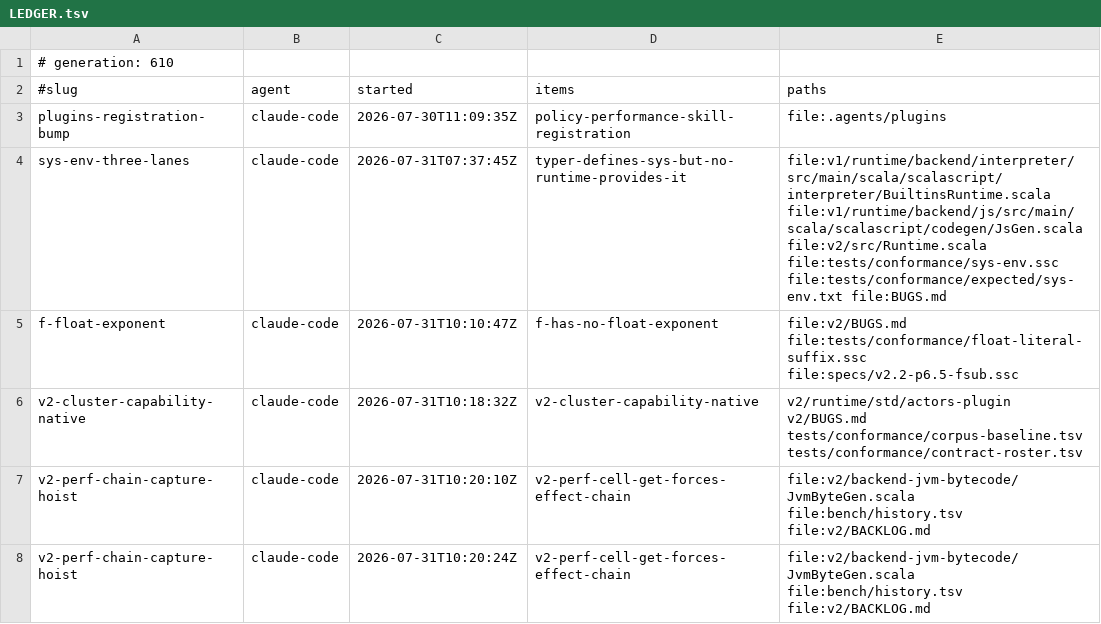
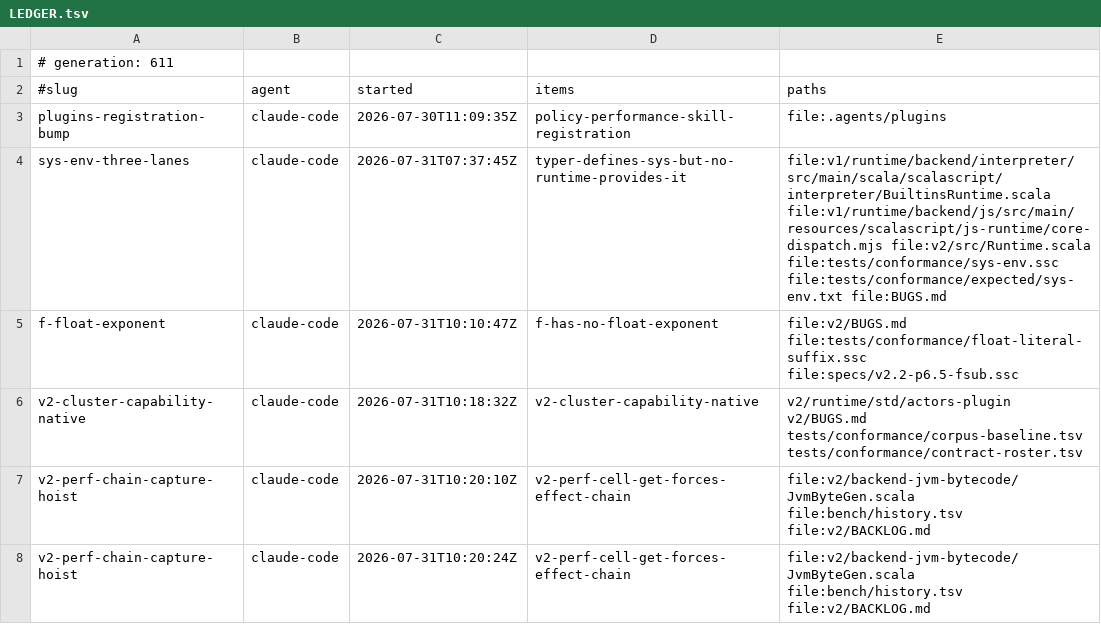
Before and after one commit to sergey-scherbina/scalascript, a TSV file: .work/active/LEDGER.tsv, drawn as a sheet.

Commit message:
claim-update: sys-env-three-lanes — the js global lives in core-dispatch.mjs, not JsGen (the runtime prelude provides math the same way) [skip ci]

```diff
--- a/.work/active/LEDGER.tsv
+++ b/.work/active/LEDGER.tsv
@@ -1,5 +1,5 @@
-# generation: 610
+# generation: 611
 #slug	agent	started	items	paths
 plugins-registration-bump	claude-code	2026-07-30T11:09:35Z	policy-performance-skill-registration	file:.agents/plugins
-sys-env-three-lanes	claude-code	2026-07-31T07:37:45Z	typer-defines-sys-but-no-runtime-provides-it	file:v1/runtime/backend/interpreter/src/main/scala/scalascript/interpreter/BuiltinsRuntime.scala file:v1/runtime/backend/js/src/main/scala/scalascript/codegen/JsGen.scala file:v2/src/Runtime.scala file:tests/conformance/sys-env.ssc file:tests/conformance/expected/sys-env.txt file:BUGS.md
+sys-env-three-lanes	claude-code	2026-07-31T07:37:45Z	typer-defines-sys-but-no-runtime-provides-it	file:v1/runtime/backend/interpreter/src/main/scala/scalascript/interpreter/BuiltinsRuntime.scala file:v1/runtime/backend/js/src/main/resources/scalascript/js-runtime/core-dispatch.mjs file:v2/src/Runtime.scala file:tests/conformance/sys-env.ssc file:tests/conformance/expected/sys-env.txt file:BUGS.md
 f-float-exponent	claude-code	2026-07-31T10:10:47Z	f-has-no-float-exponent	file:v2/BUGS.md file:tests/conformance/float-literal-suffix.ssc file:specs/v2.2-p6.5-fsub.ssc
```
Also changed, not shown: 1 other file.
